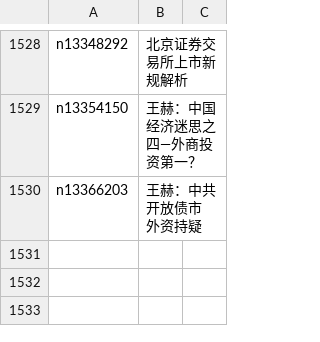
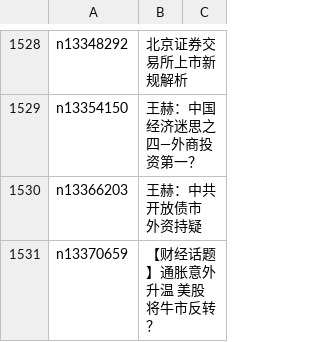
Before and after one commit to easy2view/epoch-comment, a CSV file: indexes/nsc1026.csv, drawn as a sheet; only a part is shown, gaps mark what is left out; the diff names each change by its address in the sheet, - before the commit and + after, or states it on an @@ line.

```diff
--- a/indexes/nsc1026.csv
+++ b/indexes/nsc1026.csv
+row 1531: n13370659 | 【财经话题】通胀意外升温 美股将牛市反转？
```
Also changed, not shown: indexes/nsc1025.csv, indexes/nsc993.csv, 23 other files.
